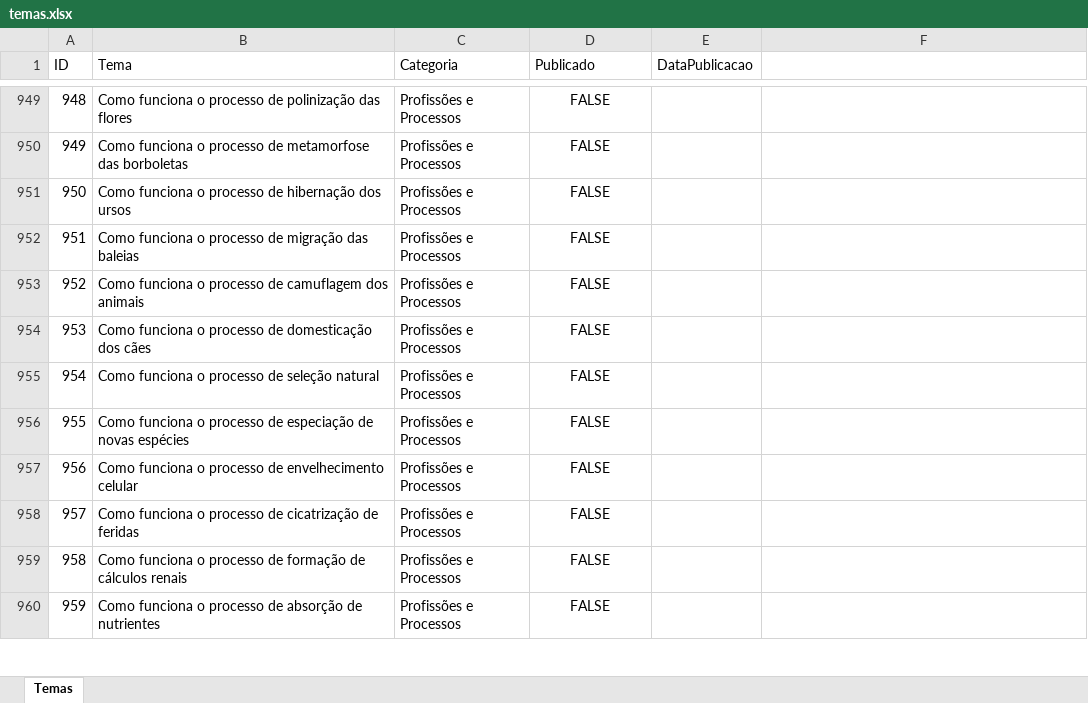
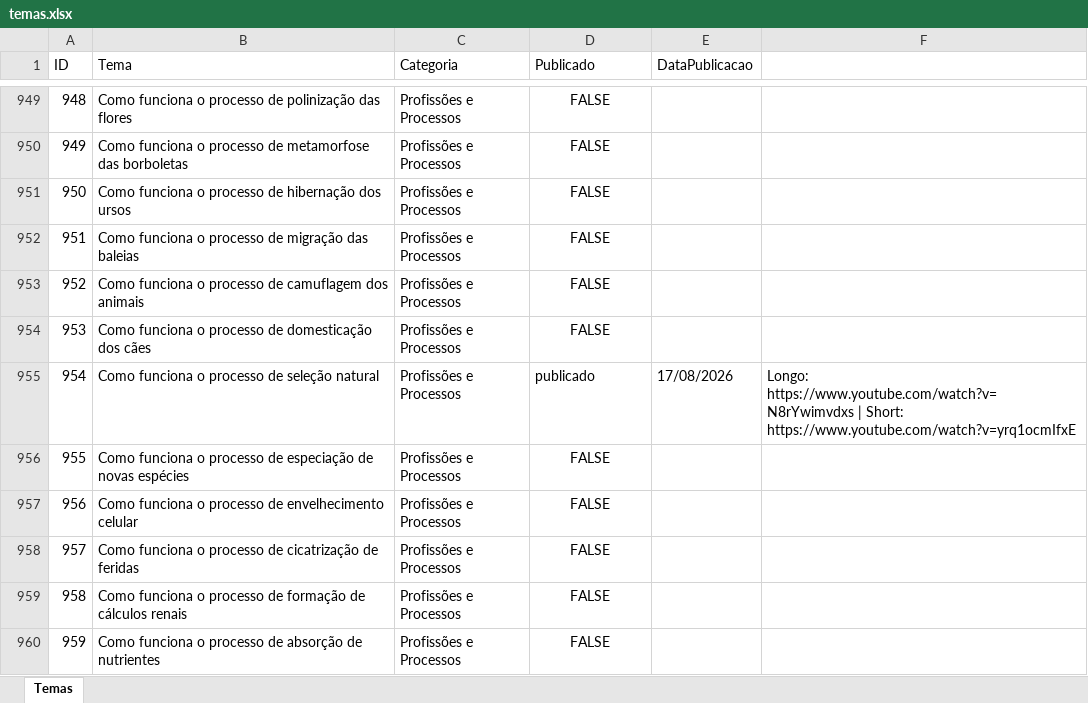
Before and after one commit to wilianjanez/InfoClubYT, an Excel workbook: temas/temas.xlsx, sheet Temas, drawn as a sheet; only a part is shown, gaps mark what is left out; values as stored, in another font and other column widths than the file's, no borders; the diff names each change by its address in the sheet, - before the commit and + after, or states it on an @@ line.

```diff
--- a/temas/temas.xlsx (sheet Temas)
+++ b/temas/temas.xlsx (sheet Temas)
-D955 (Publicado): FALSE
+D955 (Publicado): publicado
-D955 alignment: center
+D955 alignment: left
-E955 (DataPublicacao): (empty)
+E955 (DataPublicacao): 17/08/2026
-F955: (empty)
+F955: Longo: https://www.youtube.com/watch?v=N8rYwimvdxs | Short: https://www.youtube.com/watch?v=yrq1ocmIfxE
```
